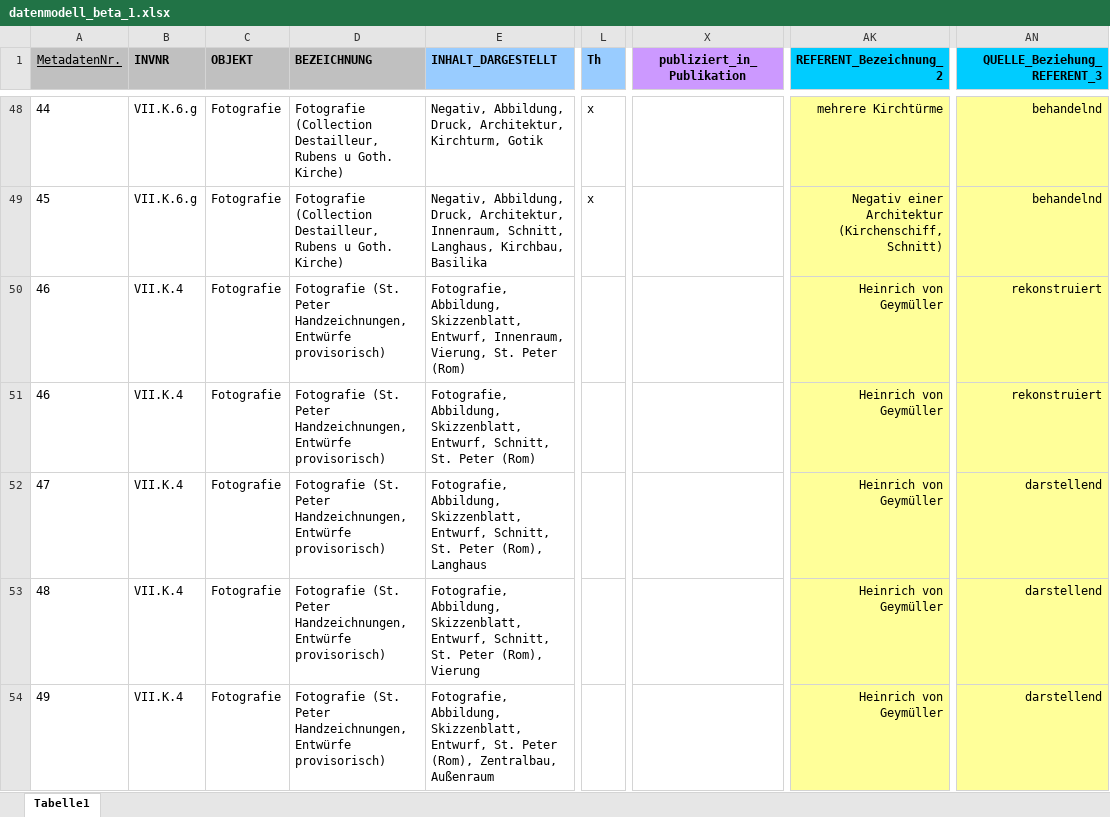
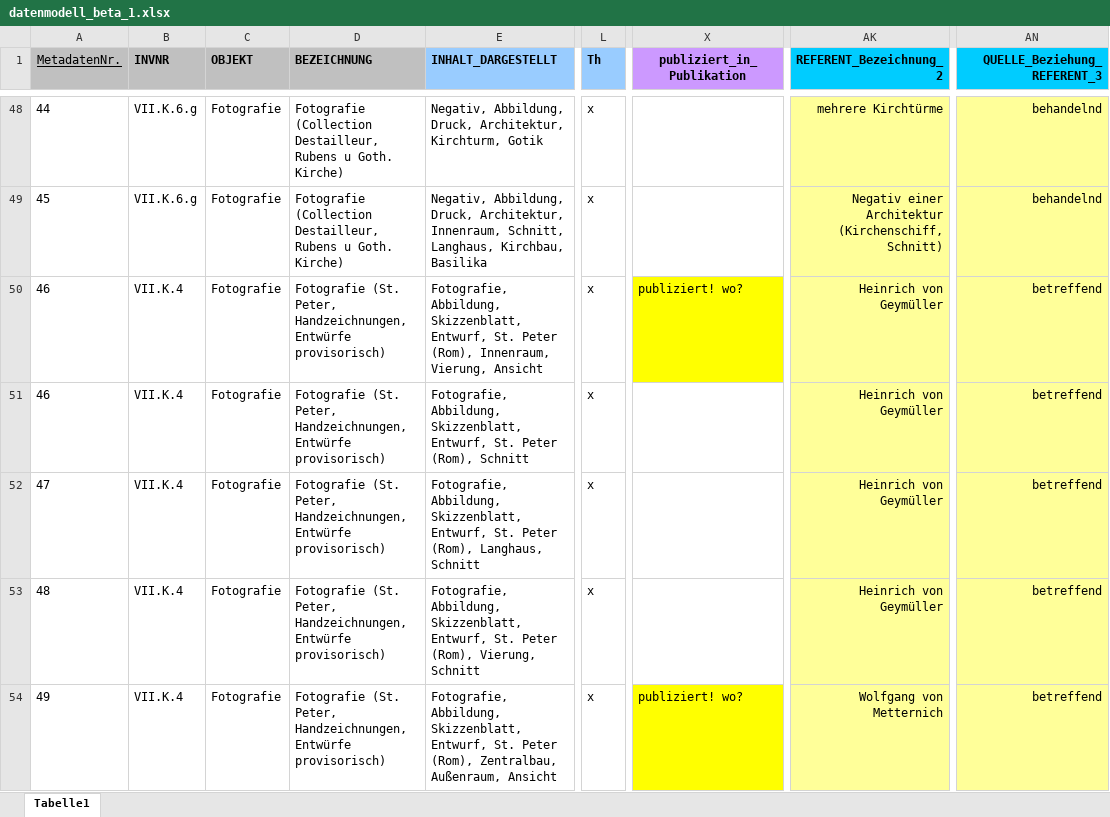
Before and after one commit to acady/geymueller, an Excel workbook: data/christoph/datenmodell_beta_1.xlsx, sheet Tabelle1, drawn as a sheet; only a part is shown, gaps mark what is left out; values as stored, in another font and other column widths than the file's, no borders; the diff covers the shown part only; the diff names each change by its address in the sheet, - before the commit and + after, or states it on an @@ line.

```diff
--- a/data/christoph/datenmodell_beta_1.xlsx (sheet Tabelle1)
+++ b/data/christoph/datenmodell_beta_1.xlsx (sheet Tabelle1)
-D50:D54 (BEZEICHNUNG): Fotografie (St. Peter Handzeichnungen, Entwürfe…
+D50:D54 (BEZEICHNUNG): Fotografie (St. Peter, Handzeichnungen, Entwürfe…
-E50 (INHALT_DARGESTELLT): …Skizzenblatt, Entwurf, Innenraum, Vierung, St. Peter (Rom)
+E50 (INHALT_DARGESTELLT): …Skizzenblatt, Entwurf, St. Peter (Rom), Innenraum, Vierung, Ansicht
-L50:L54 (Th): (empty)
+L50:L54 (Th): x
-X50 (publiziert_in_Publikation): (empty)
+X50 (publiziert_in_Publikation): publiziert! wo?
-X50 fill: none
+X50 fill: #FFFF00
-AN50:AN51 (QUELLE_Beziehung_REFERENT_3): rekonstruiert
+AN50:AN51 (QUELLE_Beziehung_REFERENT_3): betreffend
-E51 (INHALT_DARGESTELLT): …Skizzenblatt, Entwurf, Schnitt, St. Peter (Rom)
+E51 (INHALT_DARGESTELLT): …Skizzenblatt, Entwurf, St. Peter (Rom), Schnitt
-E52 (INHALT_DARGESTELLT): …Skizzenblatt, Entwurf, Schnitt, St. Peter (Rom), Langhaus
+E52 (INHALT_DARGESTELLT): …Skizzenblatt, Entwurf, St. Peter (Rom), Langhaus, Schnitt
-AN52:AN54 (QUELLE_Beziehung_REFERENT_3): darstellend
+AN52:AN54 (QUELLE_Beziehung_REFERENT_3): betreffend
-E53 (INHALT_DARGESTELLT): …Skizzenblatt, Entwurf, Schnitt, St. Peter (Rom), Vierung
+E53 (INHALT_DARGESTELLT): …Skizzenblatt, Entwurf, St. Peter (Rom), Vierung, Schnitt
-E54 (INHALT_DARGESTELLT): …(Rom), Zentralbau, Außenraum
+E54 (INHALT_DARGESTELLT): …(Rom), Zentralbau, Außenraum, Ansicht
-X54 (publiziert_in_Publikation): (empty)
+X54 (publiziert_in_Publikation): publiziert! wo?
-X54 fill: none
+X54 fill: #FFFF00
-AK54 (REFERENT_Bezeichnung_2): Heinrich von Geymüller
+AK54 (REFERENT_Bezeichnung_2): Wolfgang von Metternich
```
Also changed, not shown: 22 added rows elsewhere in this sheet, data/christoph/Intvent_final_0.xlsx, data/christoph/Liste Standart_OGND.xlsx, 2 other files.
